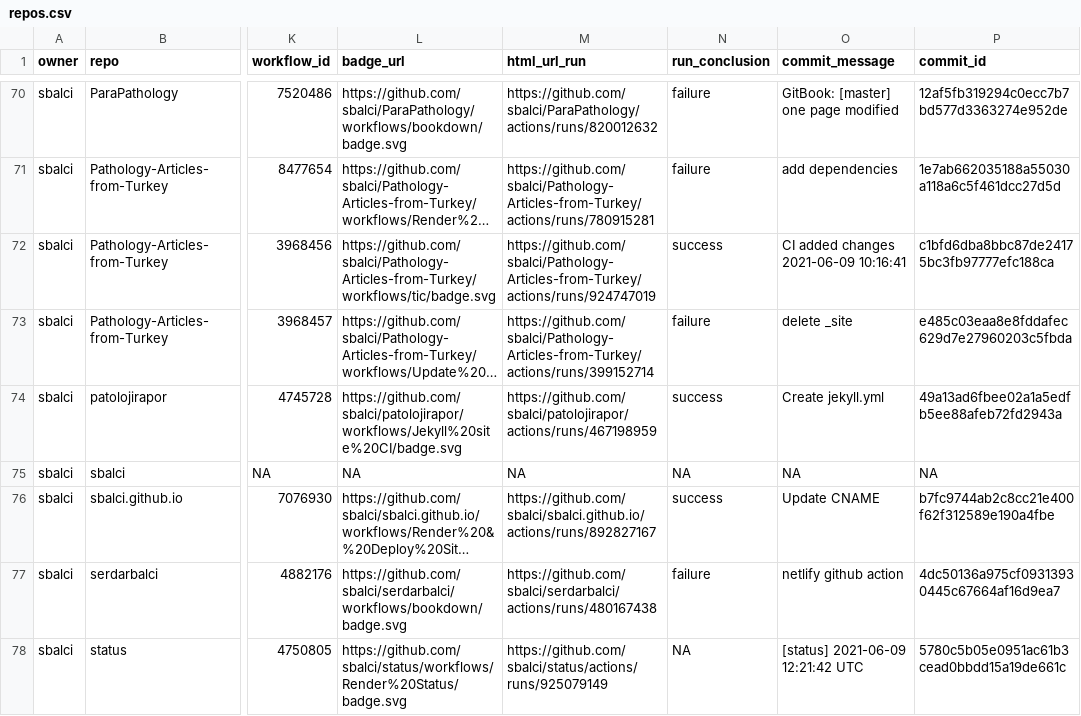
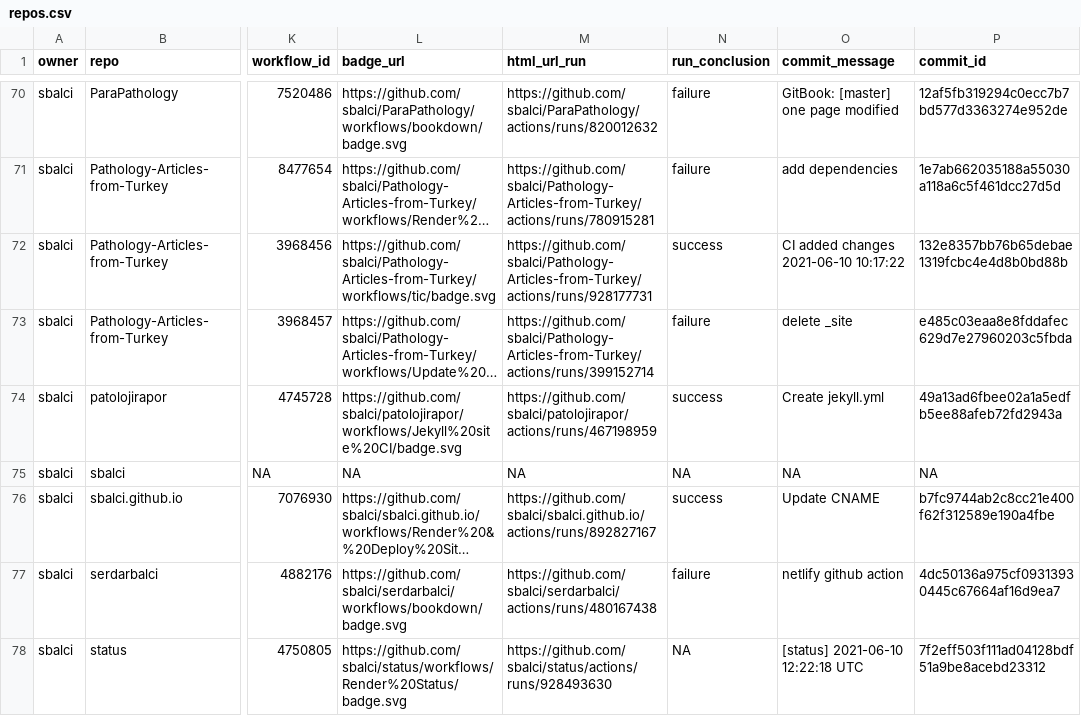
Before and after one commit to sbalci/status, a CSV file: repos.csv, drawn as a sheet; only a part is shown, gaps mark what is left out; long unchanged cells end in …; the diff names each change by its address in the sheet, - before the commit and + after, or states it on an @@ line.

```diff
--- a/repos.csv
+++ b/repos.csv
-M72 (html_url_run): https://github.com/sbalci/Pathology-Articles-from-Turkey/actions/runs/924747019
+M72 (html_url_run): https://github.com/sbalci/Pathology-Articles-from-Turkey/actions/runs/928177731
-O72 (commit_message): CI added changes 2021-06-09 10:16:41
+O72 (commit_message): CI added changes 2021-06-10 10:17:22
-P72 (commit_id): c1bfd6dba8bbc87de24175bc3fb97777efc188ca
+P72 (commit_id): 132e8357bb76b65debae1319fcbc4e4d8b0bd88b
-M78 (html_url_run): https://github.com/sbalci/status/actions/runs/925079149
+M78 (html_url_run): https://github.com/sbalci/status/actions/runs/928493630
-O78 (commit_message): [status] 2021-06-09 12:21:42 UTC
+O78 (commit_message): [status] 2021-06-10 12:22:18 UTC
-P78 (commit_id): 5780c5b05e0951ac61b3cead0bbdd15a19de661c
+P78 (commit_id): 7f2eff503f111ad04128bdf51a9be8acebd23312
```
Also changed, not shown: 1 other file.
